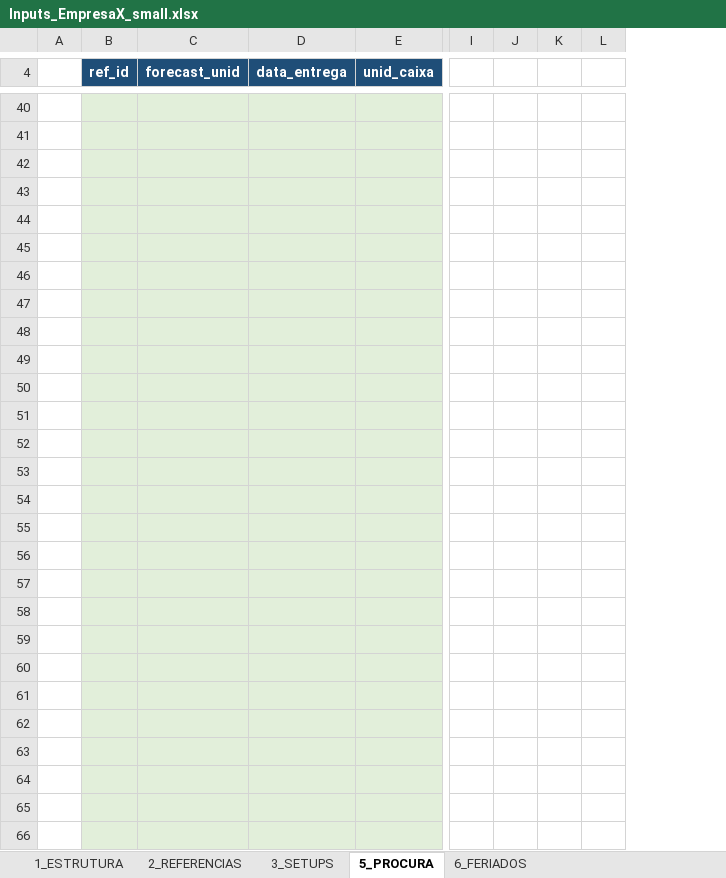
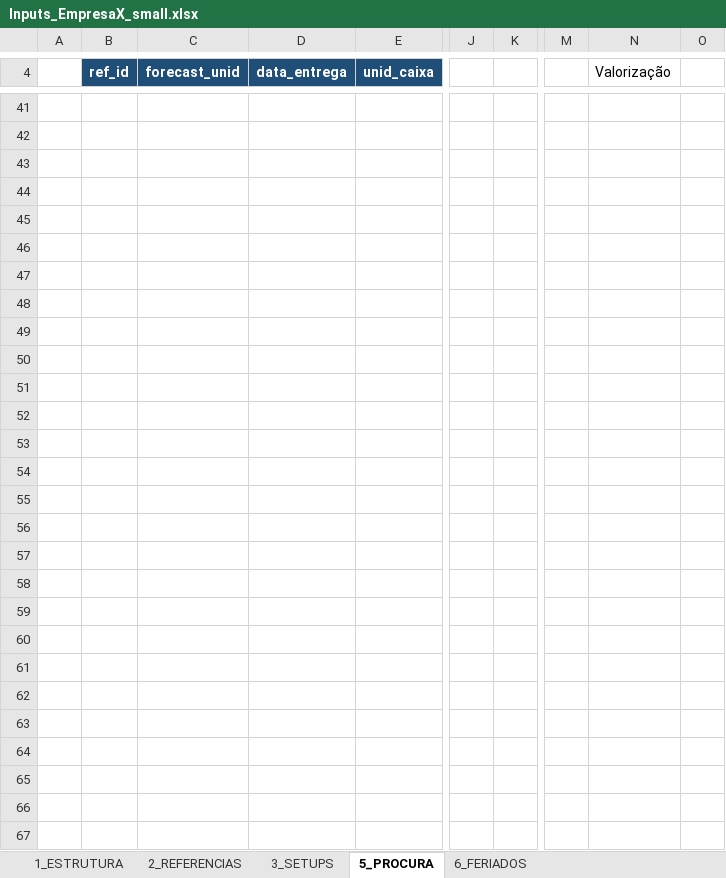
Before and after one commit to MarianaPrimor/tese, an Excel workbook: Inputs_EmpresaX_small.xlsx, sheet 5_PROCURA, drawn as a sheet; only a part is shown, gaps mark what is left out; values as stored, in another font and other column widths than the file's, no borders; conditional formats not drawn; removed rows and columns are numbered as before the commit, all else as after; the diff covers the shown part only; the diff names each change by its address in the sheet, - before the commit and + after, or states it on an @@ line.

```diff
--- a/Inputs_EmpresaX_small.xlsx (sheet 5_PROCURA)
+++ b/Inputs_EmpresaX_small.xlsx (sheet 5_PROCURA)
-column I, empty
-column J, empty
-column K, empty
-column L, empty
+column J, empty
+column K, empty
+column M, empty
+column N (Valorização), empty
+column O, empty
-B41:E67 fill: #E2EFDA
+B41:E67 fill: none
```
Also changed, not shown: 29 added rows, 29 removed rows, 1 added column, 63 edited cells and cell formats elsewhere in this sheet, sheet 2_REFERENCIAS, sheet 1_ESTRUTURA, formulas that keep their value, Inputs_EmpresaX.xlsx, 13 other files.
